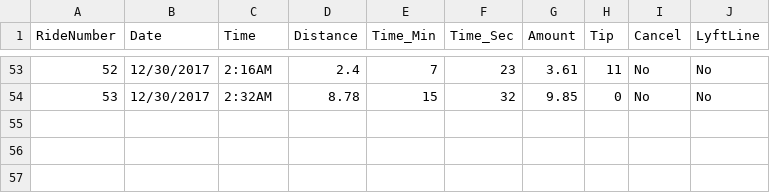
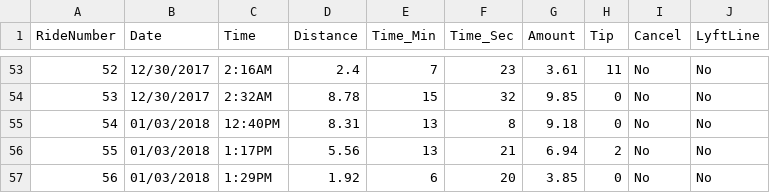
Before and after one commit to Spoted21/lyft, a CSV file: lyft.csv, drawn as a sheet; only a part is shown, gaps mark what is left out; the diff names each change by its address in the sheet, - before the commit and + after, or states it on an @@ line.

Commit message:
Update lyft.csv
added new rides

```diff
--- a/lyft.csv
+++ b/lyft.csv
+row 55: 54 | 01/03/2018 | 12:40PM | 8.31 | 13 | 8 | 9.18 | 0 | No | No
+row 56: 55 | 01/03/2018 | 1:17PM | 5.56 | 13 | 21 | 6.94 | 2 | No | No
+row 57: 56 | 01/03/2018 | 1:29PM | 1.92 | 6 | 20 | 3.85 | 0 | No | No
```
